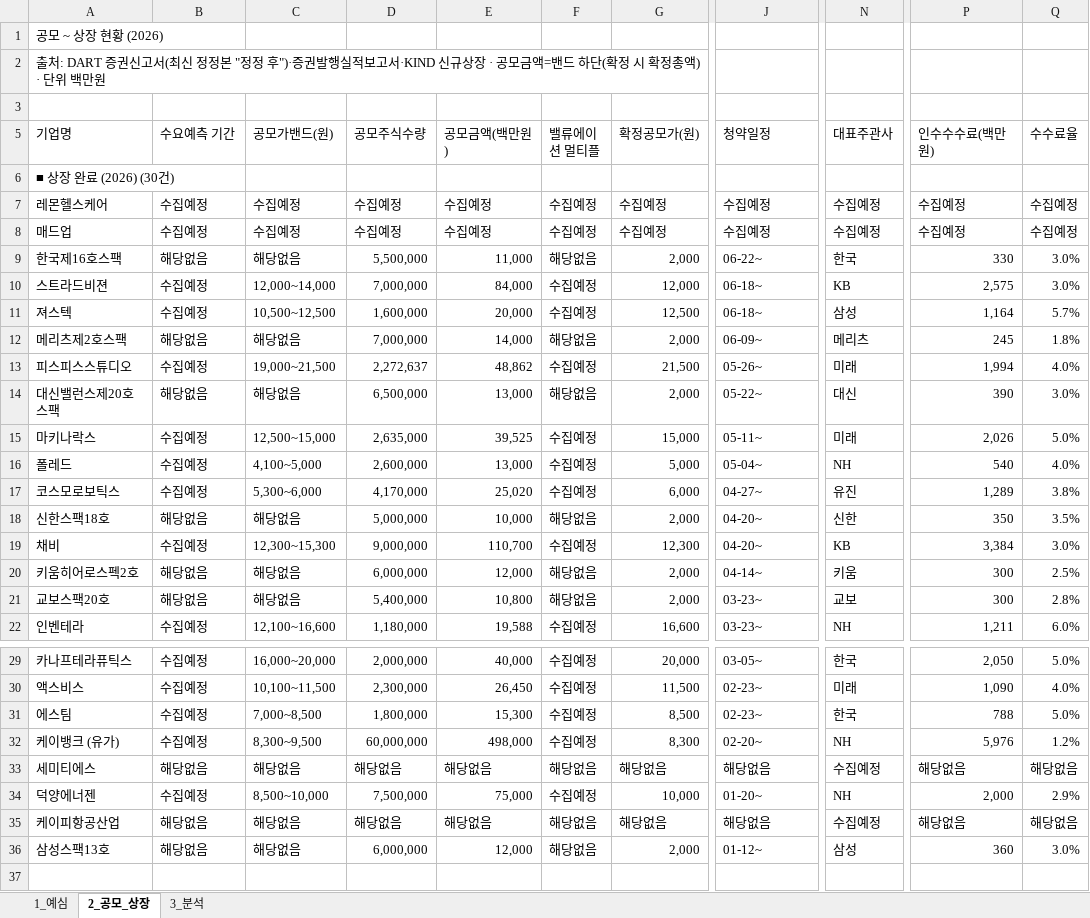
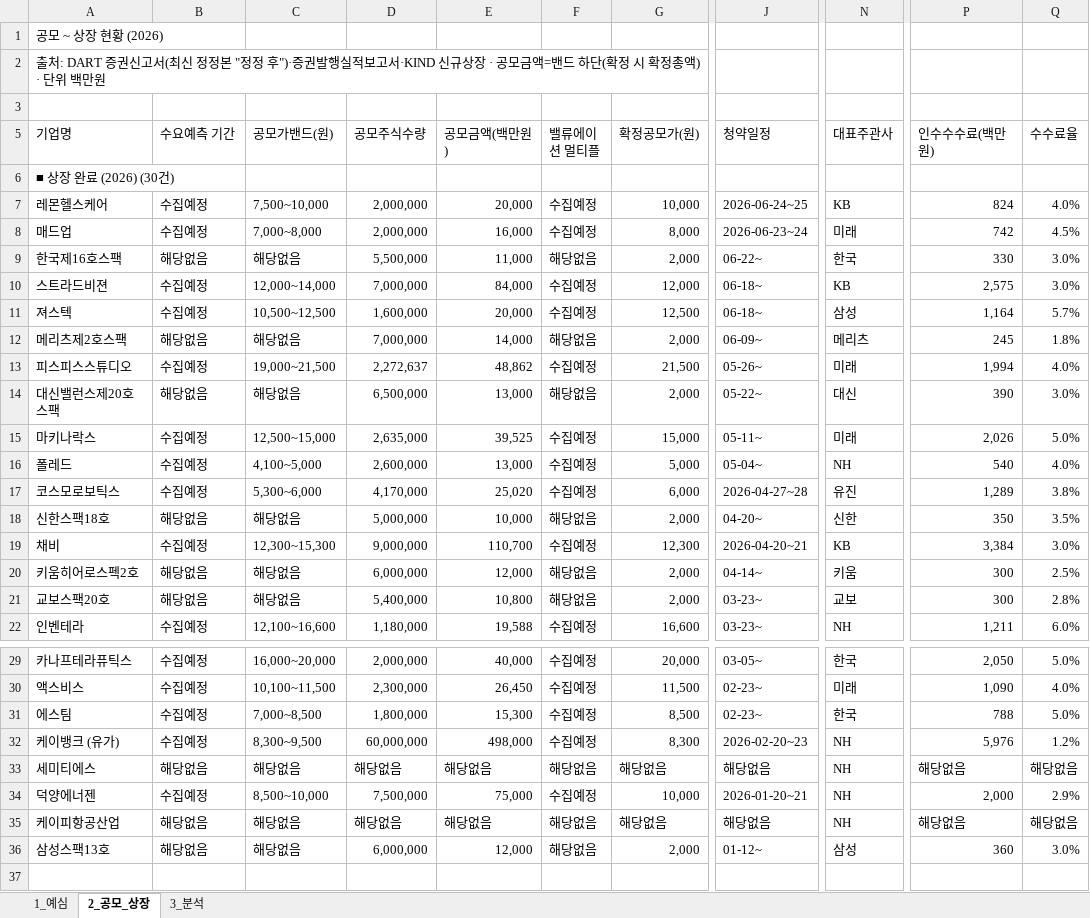
Before and after one commit to history-dungeon-user/IPO-MARKET-REVIEW, an Excel workbook: IPO_analysis.xlsx, sheet 2_공모_상장, drawn as a sheet; only a part is shown, gaps mark what is left out; values as stored, in another font and other column widths than the file's, no cell formats; the diff names each change by its address in the sheet, - before the commit and + after, or states it on an @@ line.

```diff
--- a/IPO_analysis.xlsx (sheet 2_공모_상장)
+++ b/IPO_analysis.xlsx (sheet 2_공모_상장)
-C7 (공모가밴드(원)): 수집예정
+C7 (공모가밴드(원)): 7,500~10,000
-D7:D8 (공모주식수량): 수집예정
+D7:D8 (공모주식수량): 2,000,000
-E7 (공모금액(백만원)): 수집예정
+E7 (공모금액(백만원)): 20,000
-G7 (확정공모가(원)): 수집예정
+G7 (확정공모가(원)): 10,000
-J7 (청약일정): 수집예정
+J7 (청약일정): 2026-06-24~25
-N7 (대표주관사): 수집예정
+N7 (대표주관사): KB
-P7 (인수수수료(백만원)): 수집예정
+P7 (인수수수료(백만원)): 824
-Q7 (수수료율): 수집예정
+Q7 (수수료율): 4.0%
-C8 (공모가밴드(원)): 수집예정
+C8 (공모가밴드(원)): 7,000~8,000
-E8 (공모금액(백만원)): 수집예정
+E8 (공모금액(백만원)): 16,000
-G8 (확정공모가(원)): 수집예정
+G8 (확정공모가(원)): 8,000
-J8 (청약일정): 수집예정
+J8 (청약일정): 2026-06-23~24
-N8 (대표주관사): 수집예정
+N8 (대표주관사): 미래
-P8 (인수수수료(백만원)): 수집예정
+P8 (인수수수료(백만원)): 742
-Q8 (수수료율): 수집예정
+Q8 (수수료율): 4.5%
-J17 (청약일정): 04-27~
+J17 (청약일정): 2026-04-27~28
-J19 (청약일정): 04-20~
+J19 (청약일정): 2026-04-20~21
-J32 (청약일정): 02-20~
+J32 (청약일정): 2026-02-20~23
-N33 (대표주관사): 수집예정
+N33 (대표주관사): NH
-J34 (청약일정): 01-20~
+J34 (청약일정): 2026-01-20~21
-N35 (대표주관사): 수집예정
+N35 (대표주관사): NH
```
Also changed, not shown: sheet 3_분석, cell formats, 3 other files.
